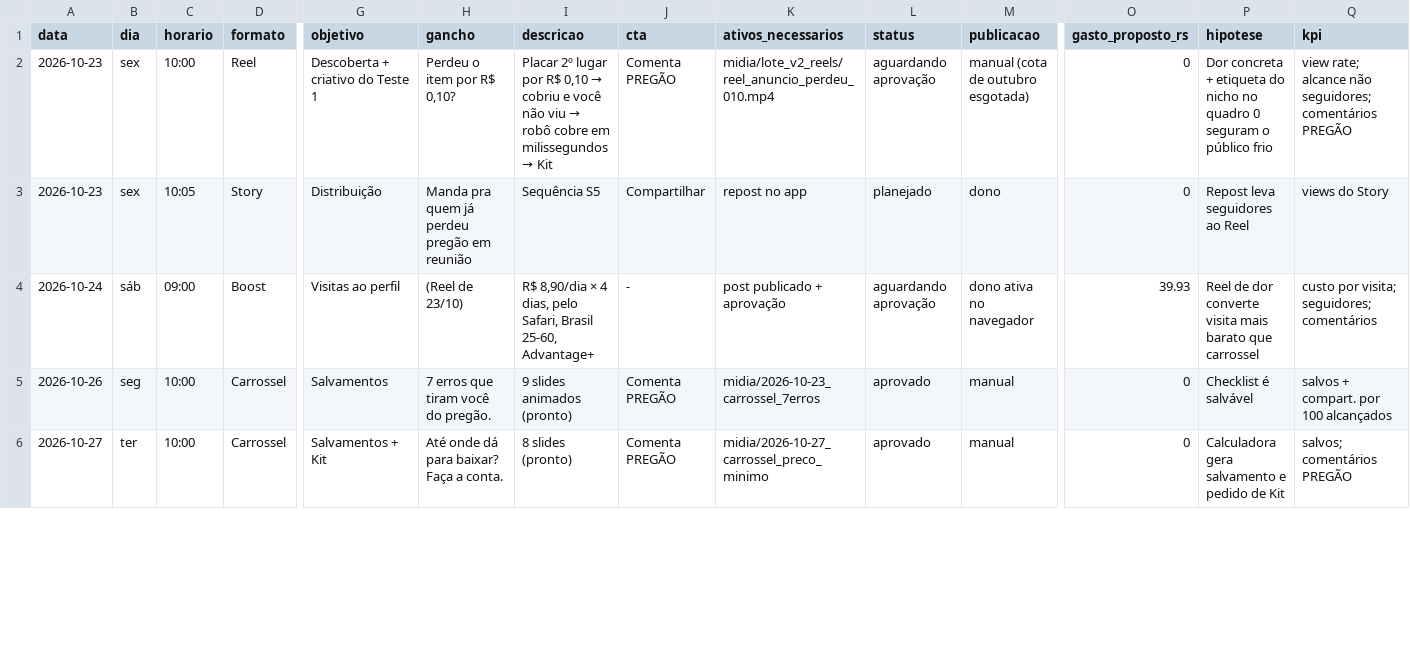
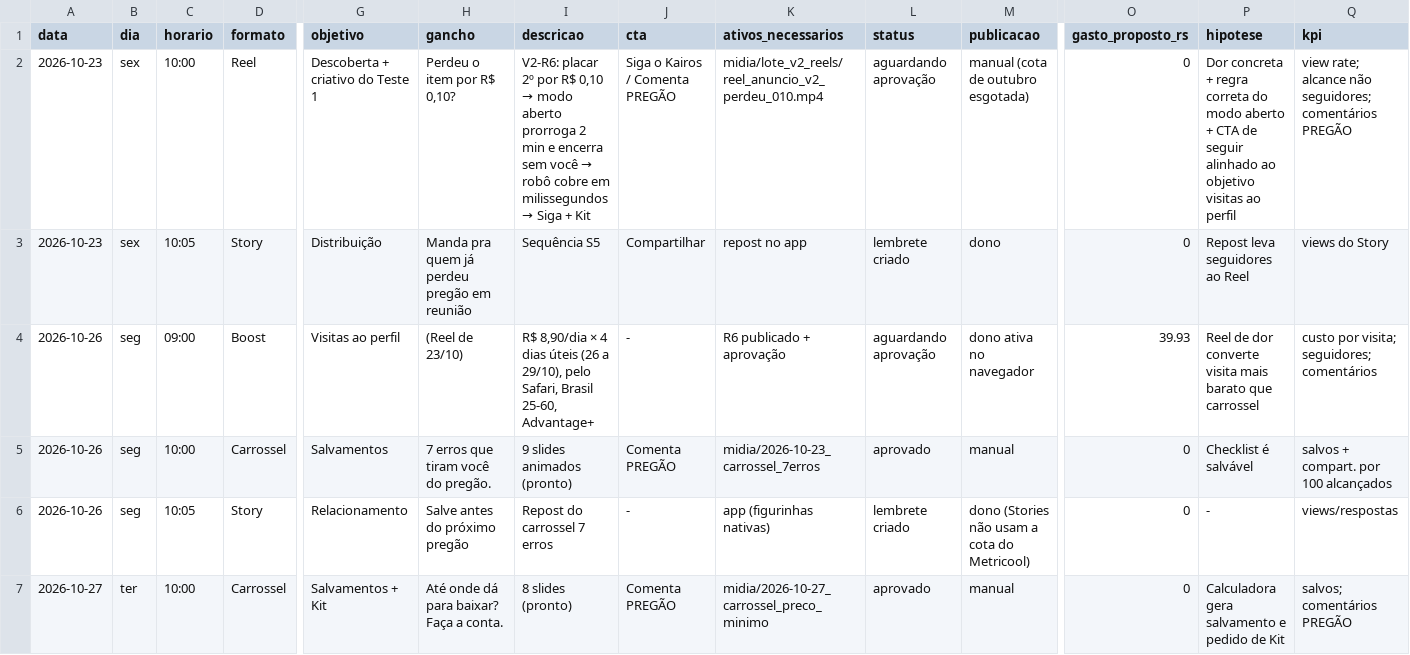
Before and after one commit to kairoslicita/kairos-midia, a CSV file: operacao/calendario_editorial.csv, drawn as a sheet; only a part is shown, gaps mark what is left out; rows hold the shown columns only; the diff covers the shown part only; the diff names each change by its address in the sheet, - before the commit and + after, or states it on an @@ line.

```diff
--- a/operacao/calendario_editorial.csv
+++ b/operacao/calendario_editorial.csv
@@ I2 (descricao): Placar 2º lugar por R$ 0,10 → cobriu e você não viu → robô cobre em milissegundos → Kit → V2-R6: placar 2º por R$ 0,10 → modo aberto prorroga 2 min e encerra sem você → robô cobre em milissegundos → Siga + Kit @@
-J2 (cta): Comenta PREGÃO
+J2 (cta): Siga o Kairos / Comenta PREGÃO
-K2 (ativos_necessarios): midia/lote_v2_reels/reel_anuncio_perdeu_010.mp4
+K2 (ativos_necessarios): midia/lote_v2_reels/reel_anuncio_v2_perdeu_010.mp4
-P2 (hipotese): …concreta + etiqueta do nicho no quadro 0 seguram o público frio
+P2 (hipotese): …concreta + regra correta do modo aberto + CTA de seguir alinhado ao objetivo visitas ao perfil
-L3 (status): planejado
+L3 (status): lembrete criado
-A4 (data): 2026-10-24
+A4 (data): 2026-10-26
-B4 (dia): sáb
+B4 (dia): seg
-I4 (descricao): …× 4 dias, pelo Safari,…
+I4 (descricao): …× 4 dias úteis (26 a 29/10), pelo Safari,…
-K4 (ativos_necessarios): post publicado + aprovação
+K4 (ativos_necessarios): R6 publicado + aprovação
+row 6: 2026-10-26 | seg | 10:05 | Story | Relacionamento | Salve antes do próximo pregão | Repost do carrossel 7 erros | - | app (figurinhas nativas) | lembrete criado | dono (Stories não usam a cota do Metricool) | 0 | - | views/respostas
```
Also changed, not shown: 5 added rows, 1 removed row and 38 edited cells elsewhere in this file, operacao/controle_boost.csv, operacao/controle_conteudos.csv, 16 other files.
